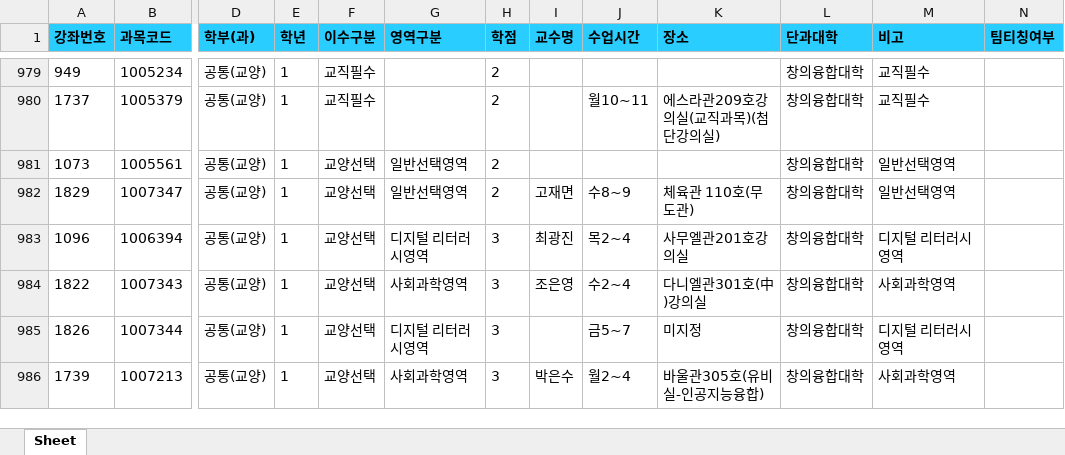
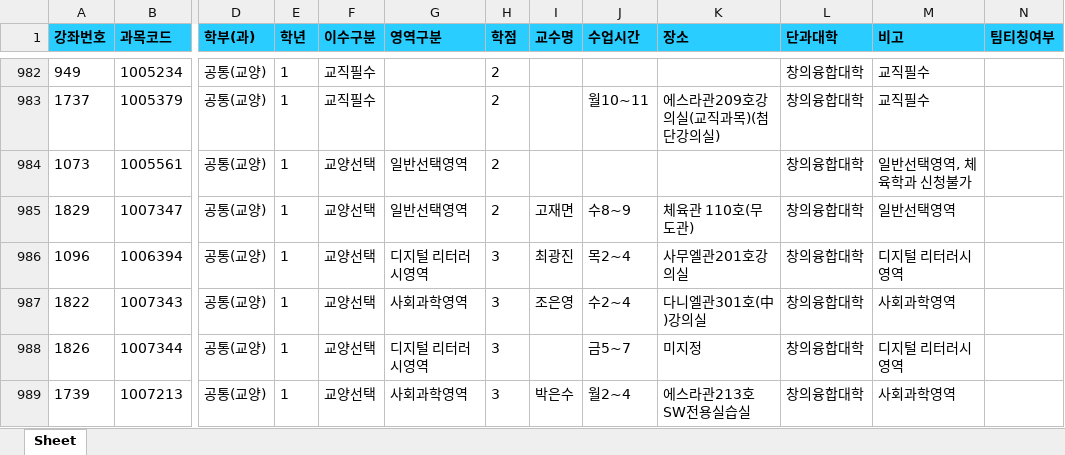
Before and after one commit to syu-kr/lecture.syu.kr-everytime, an Excel workbook: data/2026년 1학기 정규 시간표.xlsx, sheet Sheet, drawn as a sheet; only a part is shown, gaps mark what is left out; values as stored, in another font and other column widths than the file's, no borders; addresses are those after the commit; the diff covers the shown part only; the diff names each change by its address in the sheet, - before the commit and + after, or states it on an @@ line.

```diff
--- a/data/2026년 1학기 정규 시간표.xlsx (sheet Sheet)
+++ b/data/2026년 1학기 정규 시간표.xlsx (sheet Sheet)
-M984 (비고): 일반선택영역
+M984 (비고): 일반선택영역, 체육학과 신청불가
-K989 (장소): 바울관305호(유비실-인공지능융합)
+K989 (장소): 에스라관213호SW전용실습실
```
Also changed, not shown: 3 added rows and 99 edited cells elsewhere in this sheet, 1 other file.
